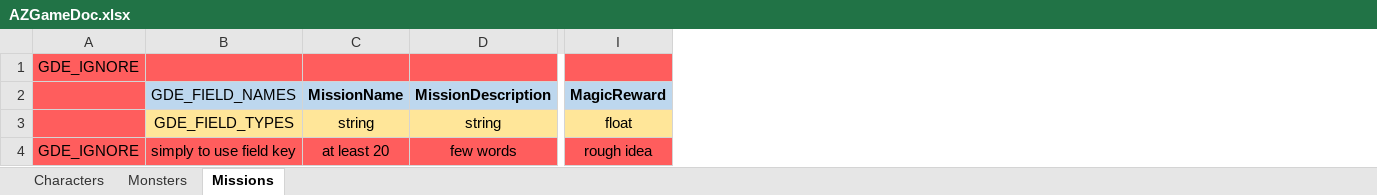
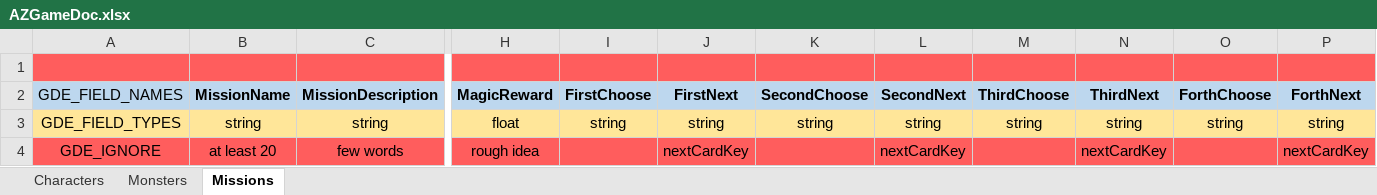
Before and after one commit to DCzopek/AZGame, an Excel workbook: AZGame/Assets/Docs/AZGameDoc.xlsx, sheet Missions, drawn as a sheet; only a part is shown, gaps mark what is left out; values as stored, in another font and other column widths than the file's, no borders; removed rows and columns are numbered as before the commit, all else as after; the diff names each change by its address in the sheet, - before the commit and + after, or states it on an @@ line.

```diff
--- a/AZGame/Assets/Docs/AZGameDoc.xlsx (sheet Missions)
+++ b/AZGame/Assets/Docs/AZGameDoc.xlsx (sheet Missions)
-column A, rows 1-4: GDE_IGNORE |  |  | GDE_IGNORE
+column I (FirstChoose), row 3: string
+column J (FirstNext), rows 3-4: string | nextCardKey
+column K (SecondChoose), row 3: string
+column L (SecondNext), rows 3-4: string | nextCardKey
+column M (ThirdChoose), row 3: string
+column N (ThirdNext), rows 3-4: string | nextCardKey
+column O (ForthChoose), row 3: string
+column P (ForthNext), rows 3-4: string | nextCardKey
-A4 (GDE_FIELD_NAMES): simply to use field key
+A4 (GDE_FIELD_NAMES): GDE_IGNORE
```
Also changed, not shown: sheet Characters, sheet Monsters, 28 other files.
